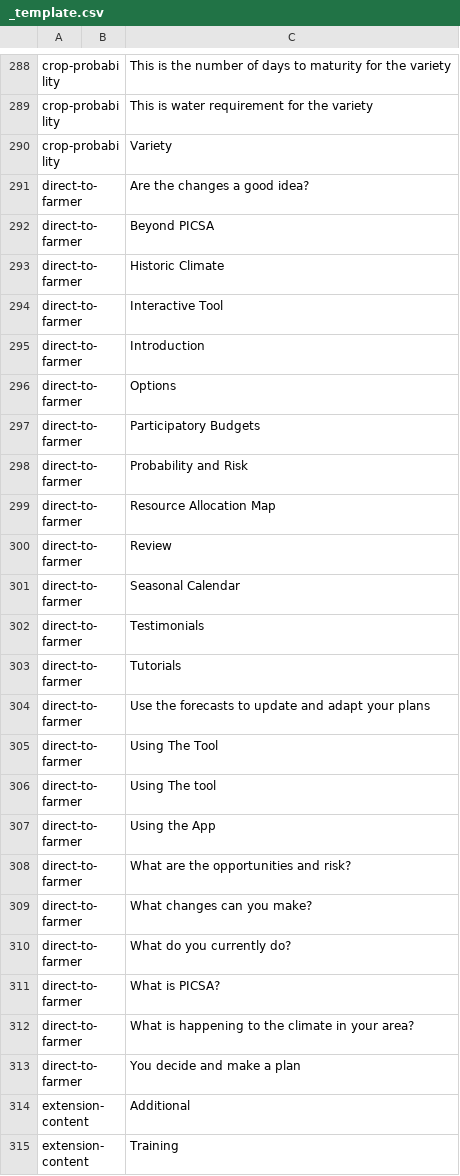
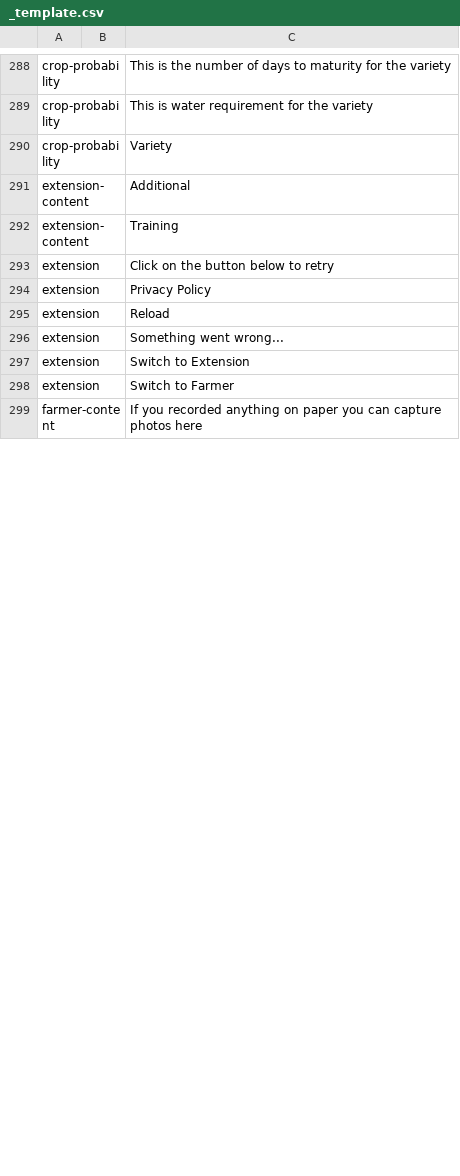
Before and after one commit to e-picsa/picsa-apps, a CSV file: libs/i18n/templates/_template.csv, drawn as a sheet; only a part is shown, gaps mark what is left out; the shorter side is filled out with more unchanged rows; removed rows and columns are numbered as before the commit, all else as after; the diff covers the shown part only; the diff names each change by its address in the sheet, - before the commit and + after, or states it on an @@ line.

Commit message:
chore: update translations

```diff
--- a/libs/i18n/templates/_template.csv
+++ b/libs/i18n/templates/_template.csv
-row 291: direct-to-farmer |  | Are the changes a good idea?
-row 292: direct-to-farmer |  | Beyond PICSA
-row 293: direct-to-farmer |  | Historic Climate
-row 294: direct-to-farmer |  | Interactive Tool
-row 295: direct-to-farmer |  | Introduction
-row 296: direct-to-farmer |  | Options
-row 297: direct-to-farmer |  | Participatory Budgets
-row 298: direct-to-farmer |  | Probability and Risk
-row 299: direct-to-farmer |  | Resource Allocation Map
-row 300: direct-to-farmer |  | Review
-row 301: direct-to-farmer |  | Seasonal Calendar
-row 302: direct-to-farmer |  | Testimonials
-row 303: direct-to-farmer |  | Tutorials
-row 304: direct-to-farmer |  | Use the forecasts to update and adapt your plans
-row 305: direct-to-farmer |  | Using The Tool
-row 306: direct-to-farmer |  | Using The tool
-row 307: direct-to-farmer |  | Using the App
-row 308: direct-to-farmer |  | What are the opportunities and risk?
-row 309: direct-to-farmer |  | What changes can you make?
-row 310: direct-to-farmer |  | What do you currently do?
-row 311: direct-to-farmer |  | What is PICSA?
-row 312: direct-to-farmer |  | What is happening to the climate in your area?
-row 313: direct-to-farmer |  | You decide and make a plan
```
Also changed, not shown: 23 added rows elsewhere in this file, 4 other files.
